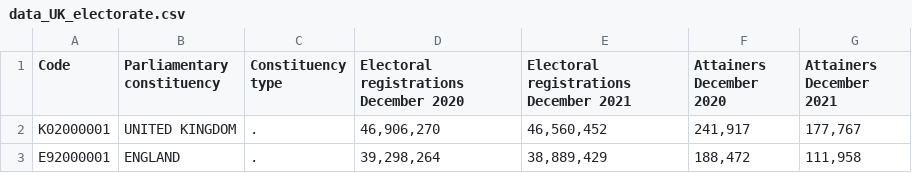
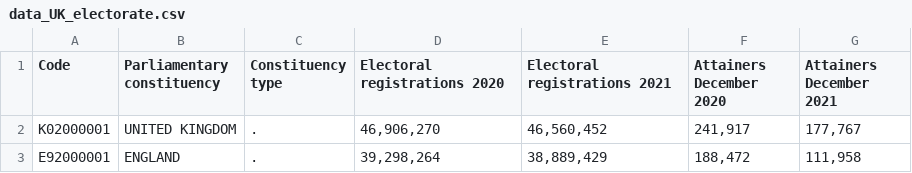
Before and after one commit to hcantekin/hcantekin.github.io, a CSV file: data_UK_electorate.csv, drawn as a sheet; only a part is shown.

Commit message:
Add files via upload

```diff
--- a/data_UK_electorate.csv
+++ b/data_UK_electorate.csv
@@ -1,2 +1,2 @@
-Code,Parliamentary constituency,Constituency type,Electoral registrations December 2020,Electoral registrations December 2021,Attainers December 2020,Attainers December 2021
+Code,Parliamentary constituency,Constituency type,Electoral registrations 2020,Electoral registrations 2021,Attainers December 2020,Attainers December 2021
 K02000001,UNITED KINGDOM,.,"46,906,270","46,560,452","241,917","177,767"
```
